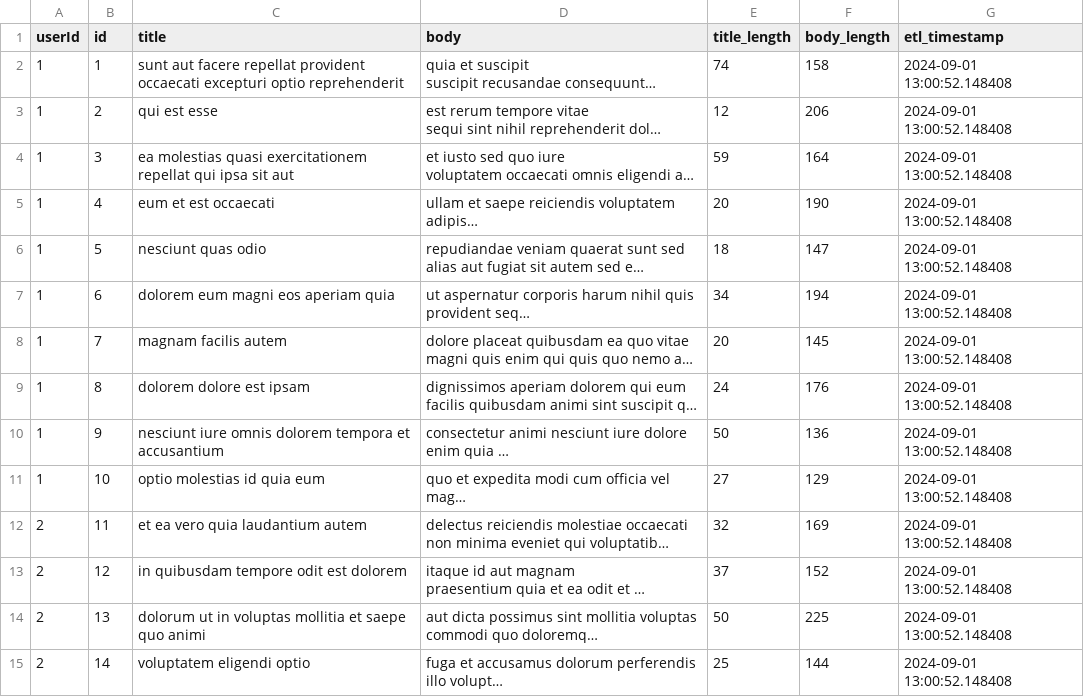
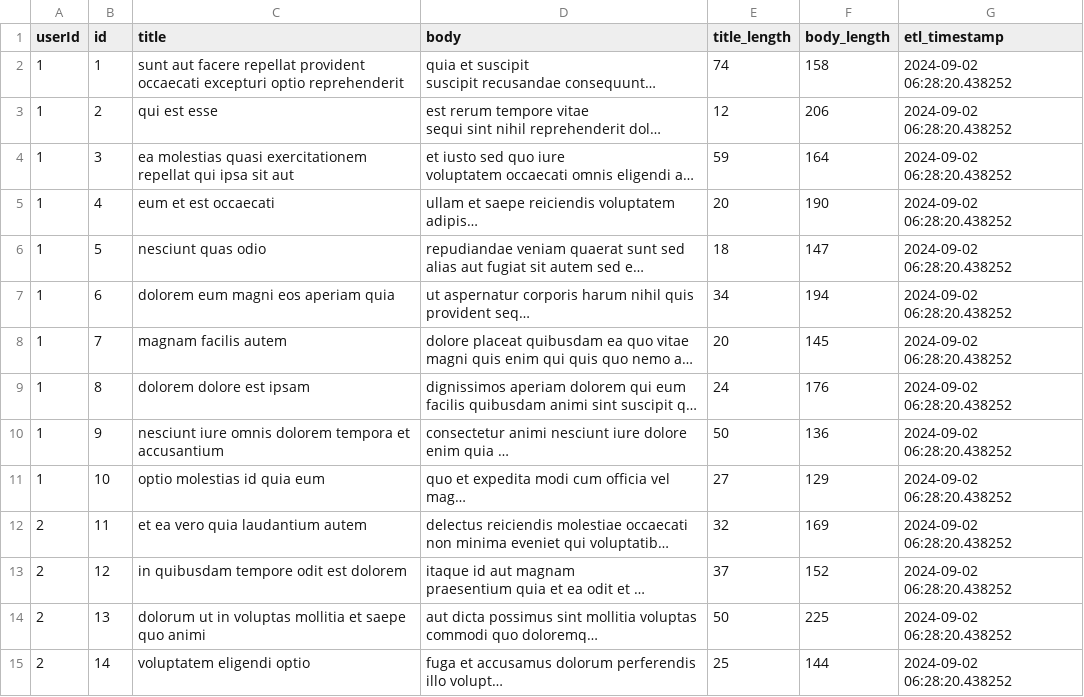
Before and after one commit to Kausik07/ETL_pipeline, a CSV file: transformed_data.csv, drawn as a sheet; only a part is shown; long unchanged cells end in …; the diff covers the shown part only; the diff names each change by its address in the sheet, - before the commit and + after, or states it on an @@ line.

```diff
--- a/transformed_data.csv
+++ b/transformed_data.csv
-G2:G15 (etl_timestamp): 2024-09-01 13:00:52.148408
+G2:G15 (etl_timestamp): 2024-09-02 06:28:20.438252
```
Also changed, not shown: 86 edited cells elsewhere in this file, 1 other file.
